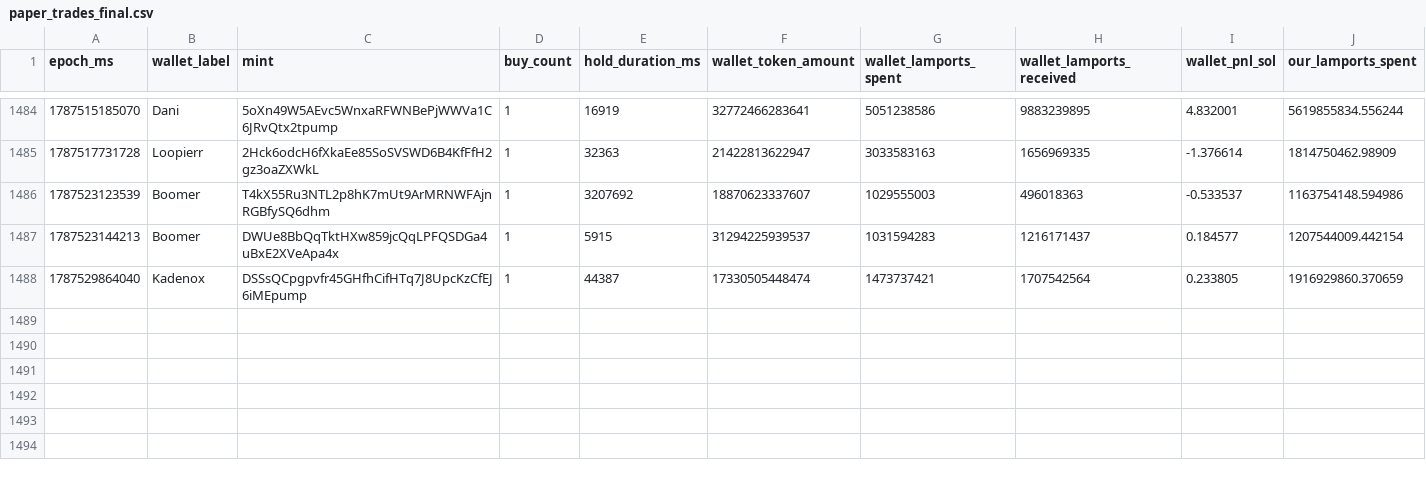
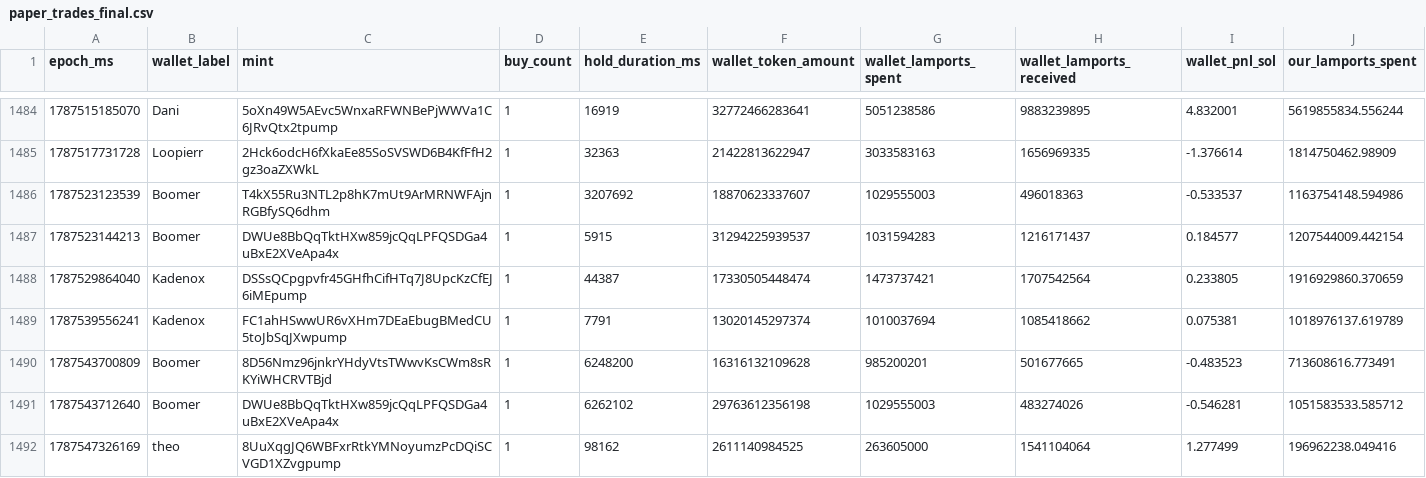
Before and after one commit to dturnover/solana-copy-trader, a CSV file: reports/paper_trades_final.csv, drawn as a sheet; only a part is shown, gaps mark what is left out; rows hold the shown columns only; the diff names each change by its address in the sheet, - before the commit and + after, or states it on an @@ line.

```diff
--- a/reports/paper_trades_final.csv
+++ b/reports/paper_trades_final.csv
+row 1489: 1787539556241 | Kadenox | FC1ahHSwwUR6vXHm7DEaEbugBMedCU5toJbSqJXwpump | 1 | 7791 | 13020145297374 | 1010037694 | 1085418662 | 0.075381 | 1018976137.619789
+row 1490: 1787543700809 | Boomer | 8D56Nmz96jnkrYHdyVtsTWwvKsCWm8sRKYiWHCRVTBjd | 1 | 6248200 | 16316132109628 | 985200201 | 501677665 | -0.483523 | 713608616.773491
+row 1491: 1787543712640 | Boomer | DWUe8BbQqTktHXw859jcQqLPFQSDGa4uBxE2XVeApa4x | 1 | 6262102 | 29763612356198 | 1029555003 | 483274026 | -0.546281 | 1051583533.585712
+row 1492: 1787547326169 | theo | 8UuXqgJQ6WBFxrRtkYMNoyumzPcDQiSCVGD1XZvgpump | 1 | 98162 | 2611140984525 | 263605000 | 1541104064 | 1.277499 | 196962238.049416
```
